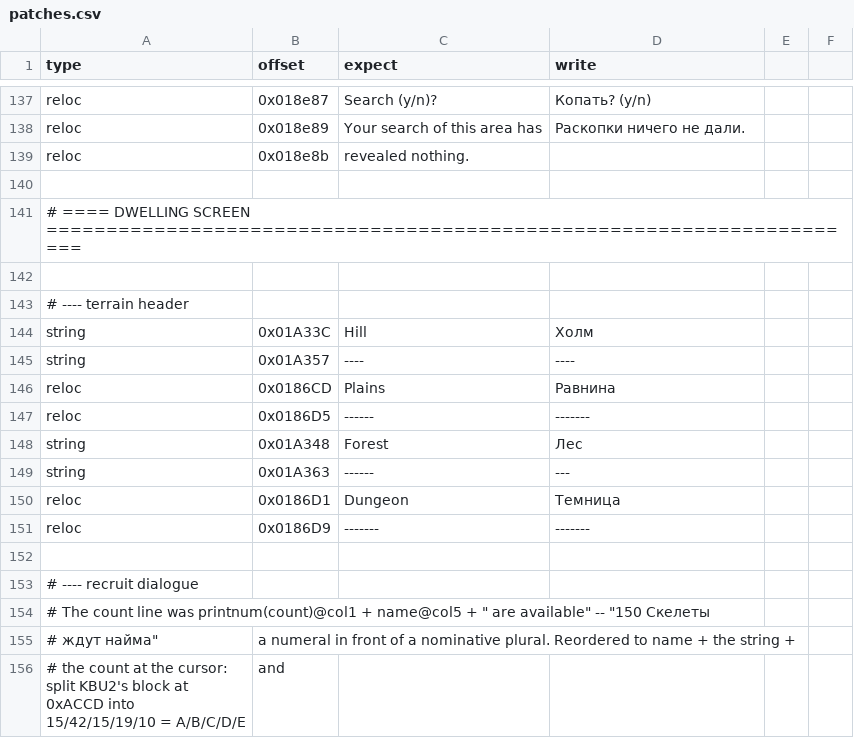
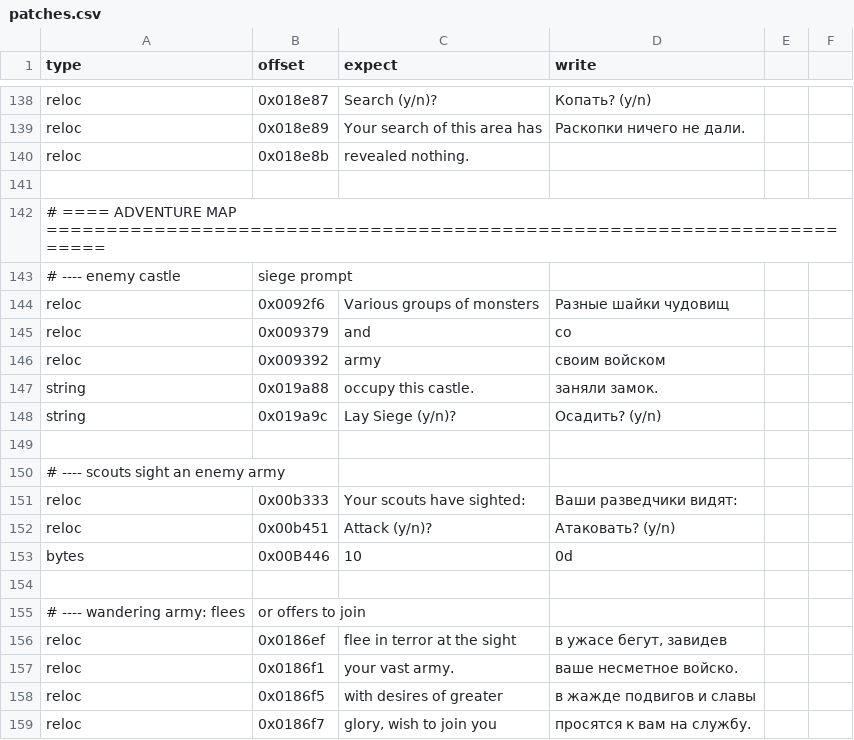
Before and after one commit to atiupin/kbr, a CSV file: res/patches.csv, drawn as a sheet; only a part is shown, gaps mark what is left out; the shorter side is filled out with more unchanged rows; the diff covers the shown part only.

Commit message:
feat: translate the adventure-map and gate/army spell boxes

```diff
--- a/res/patches.csv
+++ b/res/patches.csv
@@ -139 +140,20 @@ reloc,0x018e89,"Your search of this area has","Раскопки ничего н
 reloc,0x018e8b,"revealed nothing.",""
+
+# ==== ADVENTURE MAP =======================================================================
+# ---- enemy castle, siege prompt
+reloc,0x0092f6,"Various groups of monsters","Разные шайки чудовищ"
+reloc,0x009379," and"," со"
+reloc,0x009392,"army ","своим войском "
+string,0x019a88,"occupy this castle.","заняли замок."
+string,0x019a9c,"Lay Siege (y/n)?","  Осадить? (y/n)"
+
+# ---- scouts sight an enemy army
+reloc,0x00b333,"Your scouts have sighted:","Ваши разведчики видят:"
+reloc,0x00b451,"Attack (y/n)?","Атаковать? (y/n)"
+bytes,0x00B446,"10","0d"
+
+# ---- wandering army: flees, or offers to join
+reloc,0x0186ef,"flee in terror at the sight","в ужасе бегут, завидев"
+reloc,0x0186f1,"your vast army.","ваше несметное войско."
+reloc,0x0186f5,"with desires of greater","в жажде подвигов и славы"
+reloc,0x0186f7,"glory, wish to join you","просятся к вам на службу."
```
Also changed, not shown: 20 added rows and 1 edited cell elsewhere in this file, 1 other file.
